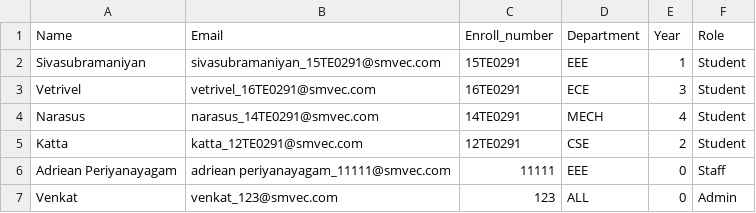
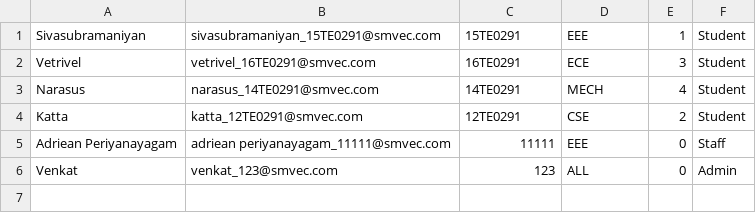
Before and after one commit to SivaK-98/Attendance, a CSV file: students.csv, drawn as a sheet; the diff names each change by its address in the sheet, - before the commit and + after, or states it on an @@ line.

Commit message:
Signup page is working fine.
Created signup page
* Roll, Email and Name are cross checked with pivot collection and then the ID for the user is created and updated in DB
* Next action is to create a login page with different interface for student and staff and admin.

```diff
--- a/students.csv
+++ b/students.csv
-row 1: Name | Email | Enroll_number | Department | Year | Role
```
Also changed, not shown: 11 other files.
